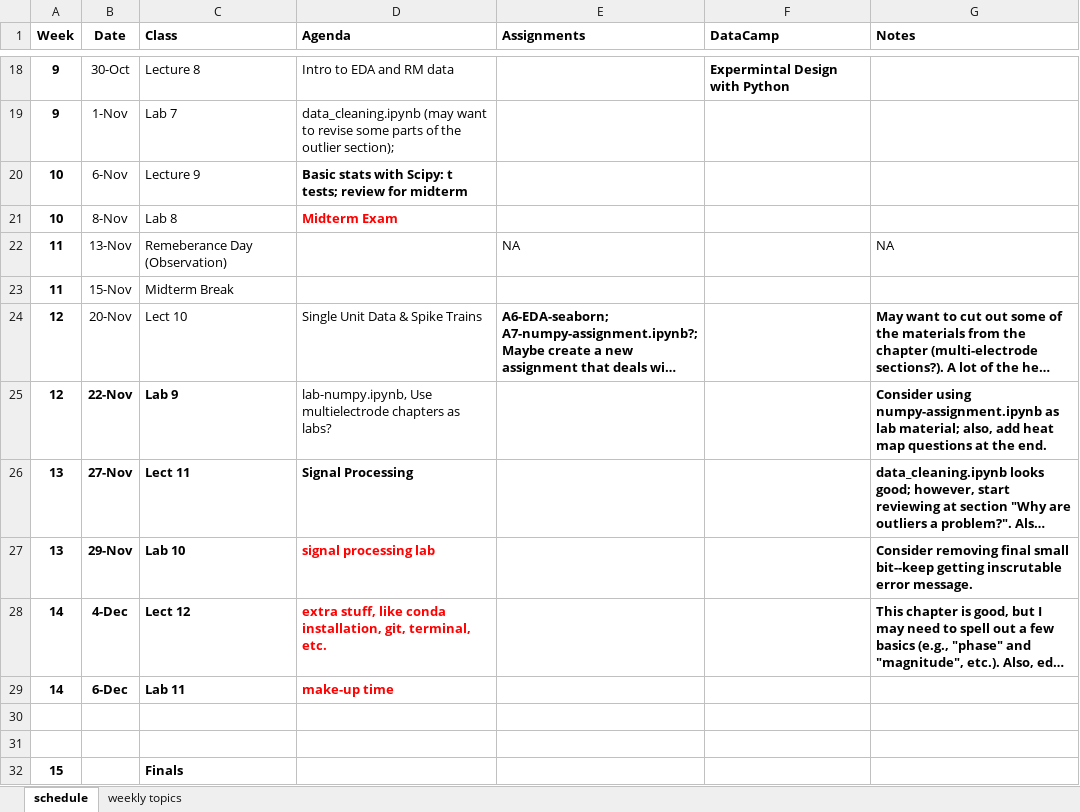
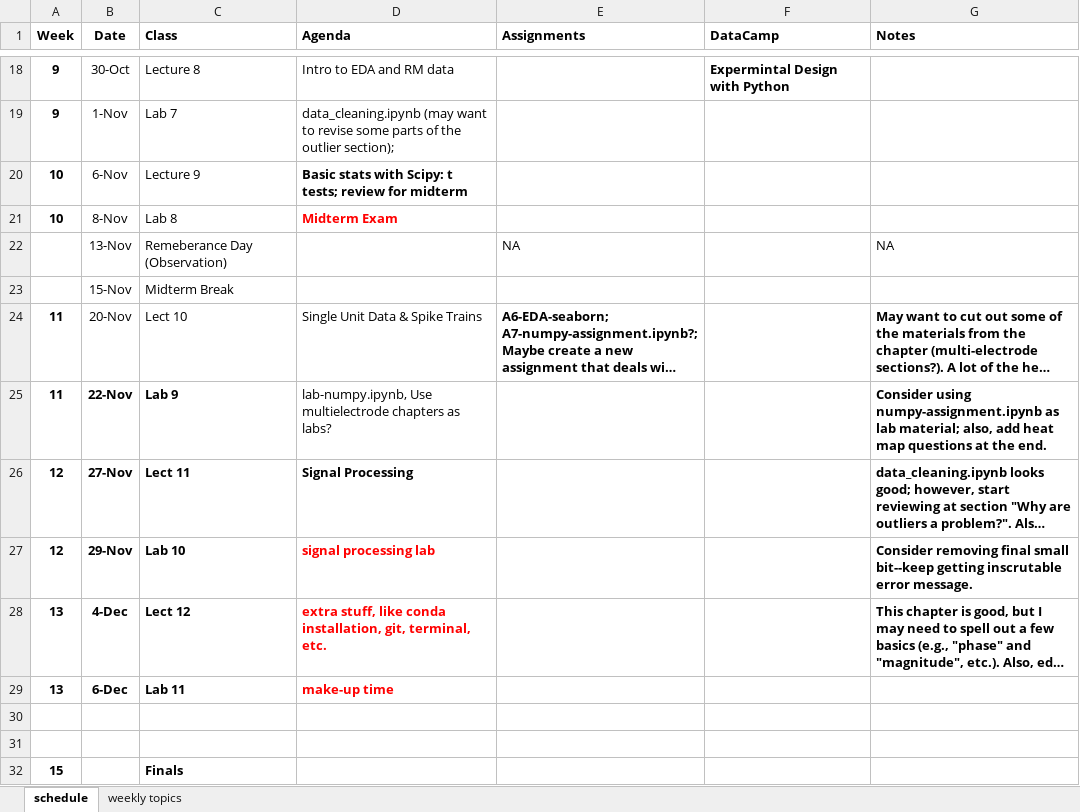
Before and after one commit to hyosubkim/NESC_3505_textbook, an Excel workbook: Schedule.xlsx, sheet schedule, drawn as a sheet; only a part is shown, gaps mark what is left out; long unchanged cells end in …; values as stored, in another font and other column widths than the file's, no borders; the diff names each change by its address in the sheet, - before the commit and + after, or states it on an @@ line.

```diff
--- a/Schedule.xlsx (sheet schedule)
+++ b/Schedule.xlsx (sheet schedule)
-A22:A23 (Week): 11
+A22:A23 (Week): (empty)
-A24:A25 (Week): 12
+A24:A25 (Week): 11
-A26:A27 (Week): 13
+A26:A27 (Week): 12
-A28:A29 (Week): 14
+A28:A29 (Week): 13
```
Also changed, not shown: 2 other files.
